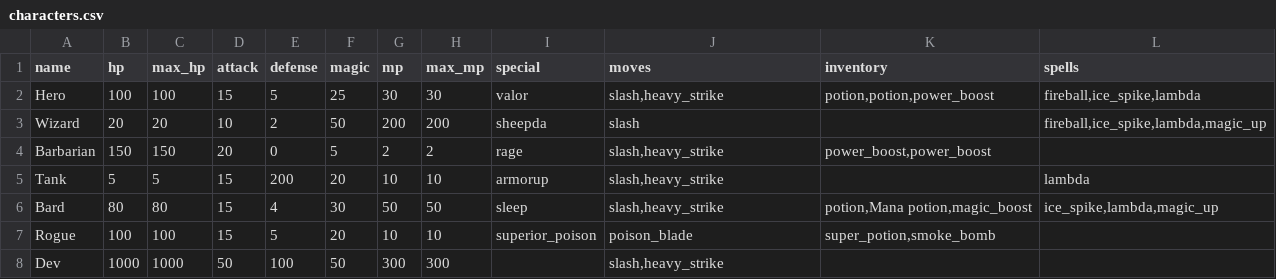
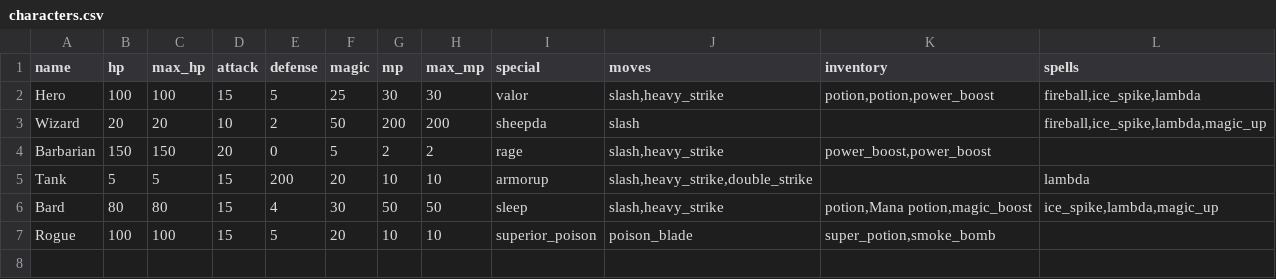
Before and after one commit to JordonHillKirk/battle-rpg, a CSV file: characters.csv, drawn as a sheet.

Commit message:
Double Kick attack, character buttons now use the character data to make the list of characters

```diff
--- a/characters.csv
+++ b/characters.csv
@@ -4,5 +4,4 @@ Wizard;20;20;10;2;50;200;200;sheepda;slash;;fireball,ice_spike,lambda,magic_up
 Barbarian;150;150;20;0;5;2;2;rage;slash,heavy_strike;power_boost,power_boost;
-Tank;5;5;15;200;20;10;10;armorup;slash,heavy_strike;;lambda
+Tank;5;5;15;200;20;10;10;armorup;slash,heavy_strike,double_strike;;lambda
 Bard;80;80;15;4;30;50;50;sleep;slash,heavy_strike;potion,Mana potion,magic_boost;ice_spike,lambda,magic_up
 Rogue;100;100;15;5;20;10;10;superior_poison;poison_blade;super_potion,smoke_bomb;
-Dev;1000;1000;50;100;50;300;300;;slash,heavy_strike;;;
```
Also changed, not shown: 4 other files.
